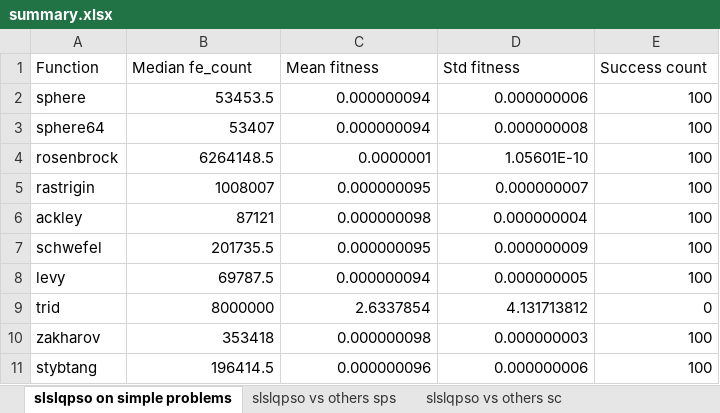
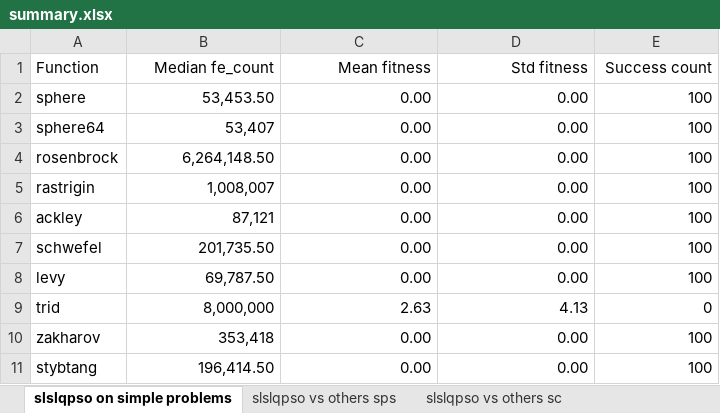
Before and after one commit to kurodamaria/SLSLQPSO, an Excel workbook: summary.xlsx, sheet slslqpso on simple problems, drawn as a sheet; values as stored, in another font and other column widths than the file's, no borders; the diff names each change by its address in the sheet, - before the commit and + after, or states it on an @@ line.

```diff
--- a/summary.xlsx (sheet slslqpso on simple problems)
+++ b/summary.xlsx (sheet slslqpso on simple problems)
-B1:E1 alignment: left
+B1:E1 alignment: right
-B2 (Median fe_count): 53453.5
+B2 (Median fe_count): 53,453.50
-C2:C3 (Mean fitness): 0.000000094
+C2:C3 (Mean fitness): 0.00
-D2 (Std fitness): 0.000000006
+D2 (Std fitness): 0.00
-B3 (Median fe_count): 53407
+B3 (Median fe_count): 53,407
-D3 (Std fitness): 0.000000008
+D3 (Std fitness): 0.00
-B4 (Median fe_count): 6264148.5
+B4 (Median fe_count): 6,264,148.50
-C4 (Mean fitness): 0.0000001
+C4 (Mean fitness): 0.00
-D4 (Std fitness): 1.05601E-10
+D4 (Std fitness): 0.00
-B5 (Median fe_count): 1008007
+B5 (Median fe_count): 1,008,007
-C5 (Mean fitness): 0.000000095
+C5 (Mean fitness): 0.00
-D5 (Std fitness): 0.000000007
+D5 (Std fitness): 0.00
-B6 (Median fe_count): 87121
+B6 (Median fe_count): 87,121
-C6 (Mean fitness): 0.000000098
+C6 (Mean fitness): 0.00
-D6 (Std fitness): 0.000000004
+D6 (Std fitness): 0.00
-B7 (Median fe_count): 201735.5
+B7 (Median fe_count): 201,735.50
-C7 (Mean fitness): 0.000000095
+C7 (Mean fitness): 0.00
-D7 (Std fitness): 0.000000009
+D7 (Std fitness): 0.00
-B8 (Median fe_count): 69787.5
+B8 (Median fe_count): 69,787.50
-C8 (Mean fitness): 0.000000094
+C8 (Mean fitness): 0.00
-D8 (Std fitness): 0.000000005
+D8 (Std fitness): 0.00
-B9 (Median fe_count): 8000000
+B9 (Median fe_count): 8,000,000
-C9 (Mean fitness): 2.6337854
+C9 (Mean fitness): 2.63
-D9 (Std fitness): 4.131713812
+D9 (Std fitness): 4.13
-B10 (Median fe_count): 353418
+B10 (Median fe_count): 353,418
-C10 (Mean fitness): 0.000000098
+C10 (Mean fitness): 0.00
-D10 (Std fitness): 0.000000003
+D10 (Std fitness): 0.00
-B11 (Median fe_count): 196414.5
+B11 (Median fe_count): 196,414.50
-C11 (Mean fitness): 0.000000096
+C11 (Mean fitness): 0.00
-D11 (Std fitness): 0.000000006
+D11 (Std fitness): 0.00
```
Also changed, not shown: sheet cec2020 mf, sheet slslqpso vs others mf, sheet slslqpso vs others sps, sheet slslqpso vs others sc, sheet cec2020 name ranking, benchmark_gaqpso.xlsx, benchmark_qpso.xlsx, 4 other files.
